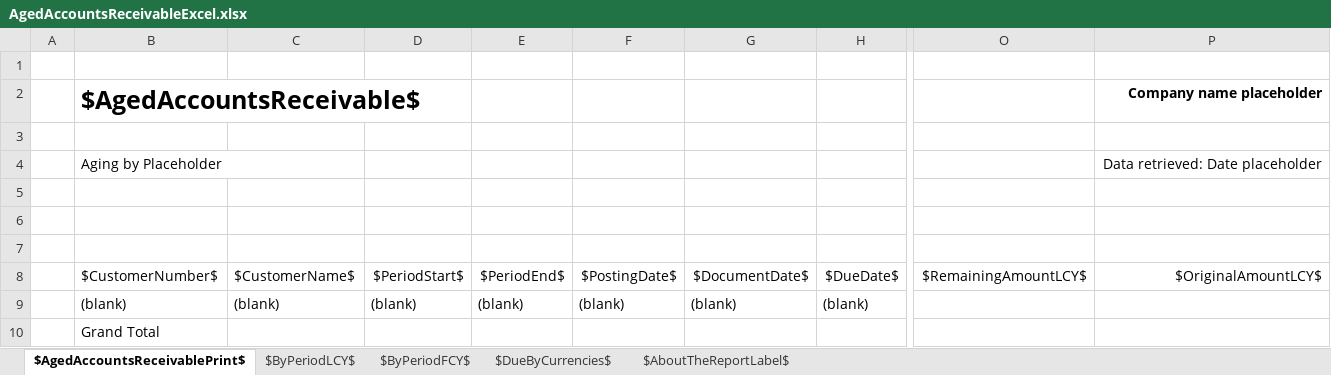
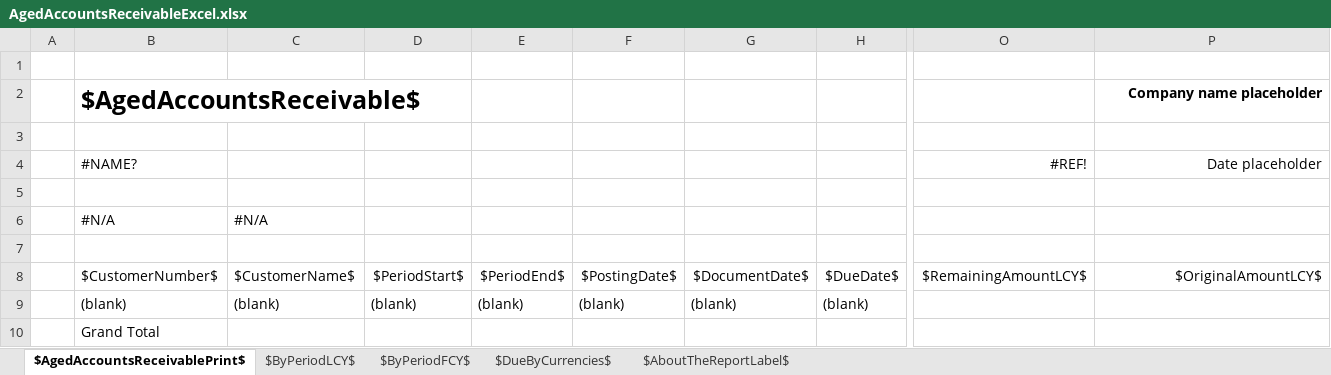
Before and after one commit to microsoft/ALAppExtensions, an Excel workbook: Apps/W1/ExcelReports/app/ReportLayouts/Excel/Sales/AgedAccountsReceivableExcel.xlsx, sheet $AgedAccountsReceivablePrint$, drawn as a sheet; only a part is shown, gaps mark what is left out; values as stored, in another font and other column widths than the file's, no borders; removed rows and columns are numbered as before the commit, all else as after; rows hold the shown columns only; the diff names each change by its address in the sheet, - before the commit and + after, or states it on an @@ line.

Commit message:
Aged Accounts Receivable

```diff
--- a/Apps/W1/ExcelReports/app/ReportLayouts/Excel/Sales/AgedAccountsReceivableExcel.xlsx (sheet $AgedAccountsReceivablePrint$)
+++ b/Apps/W1/ExcelReports/app/ReportLayouts/Excel/Sales/AgedAccountsReceivableExcel.xlsx (sheet $AgedAccountsReceivablePrint$)
-row 4:  | Aging by Placeholder |  |  |  |  |  |  |  | Data retrieved: Date placeholder
+row 4:  | #NAME? |  |  |  |  |  |  | #REF! | Date placeholder
-row 6: (empty)
+row 6:  | #N/A | #N/A
```
Also changed, not shown: sheet $AboutTheReportLabel$.
